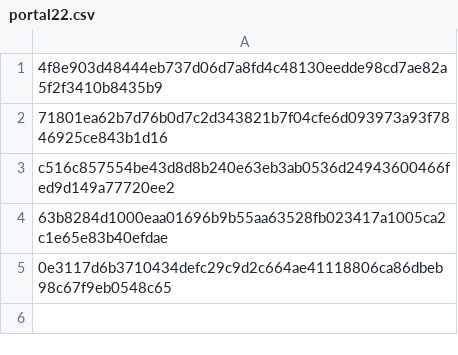
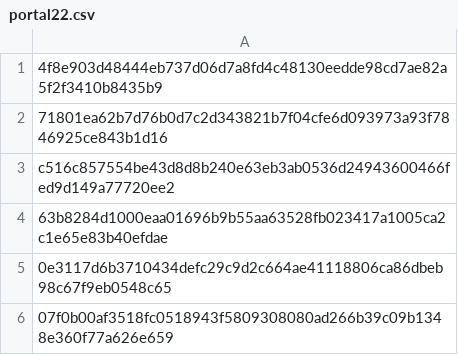
Before and after one commit to azaboi/web, a CSV file: main/portal22.csv, drawn as a sheet.

Commit message:
Update portal22.csv

```diff
--- a/main/portal22.csv
+++ b/main/portal22.csv
@@ -5 +5,2 @@ c516c857554be43d8d8b240e63eb3ab0536d24943600466fed9d149a77720ee2
 0e3117d6b3710434defc29c9d2c664ae41118806ca86dbeb98c67f9eb0548c65
+07f0b00af3518fc0518943f5809308080ad266b39c09b1348e360f77a626e659
```
